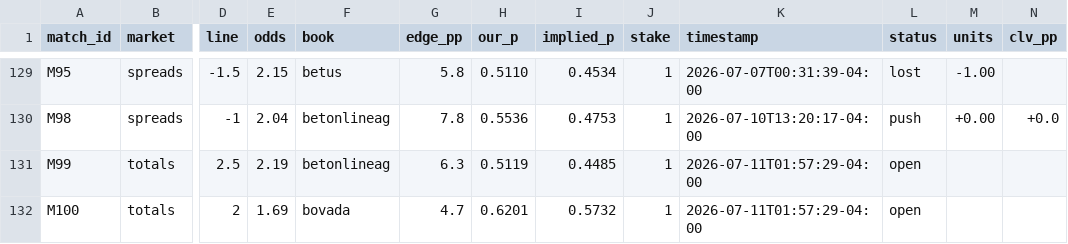
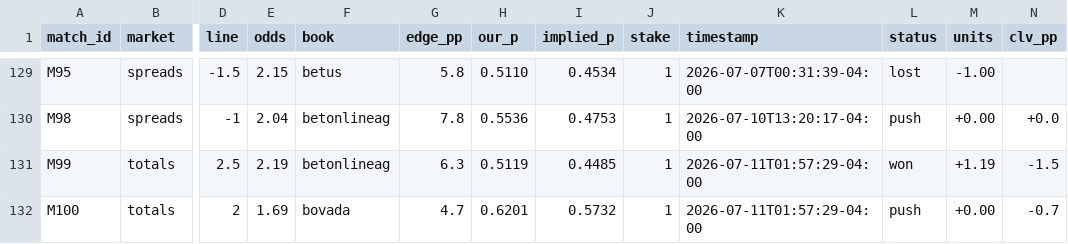
Before and after one commit to alxgriff/wc26-hub, a CSV file: data/picks_log.csv, drawn as a sheet; only a part is shown, gaps mark what is left out; the diff names each change by its address in the sheet, - before the commit and + after, or states it on an @@ line.

```diff
--- a/data/picks_log.csv
+++ b/data/picks_log.csv
-L131 (status): open
+L131 (status): won
-M131 (units): (empty)
+M131 (units): +1.19
-N131 (clv_pp): (empty)
+N131 (clv_pp): -1.5
-L132 (status): open
+L132 (status): push
-M132 (units): (empty)
+M132 (units): +0.00
-N132 (clv_pp): (empty)
+N132 (clv_pp): -0.7
```
Also changed, not shown: data/knockout.csv, 11 other files.
